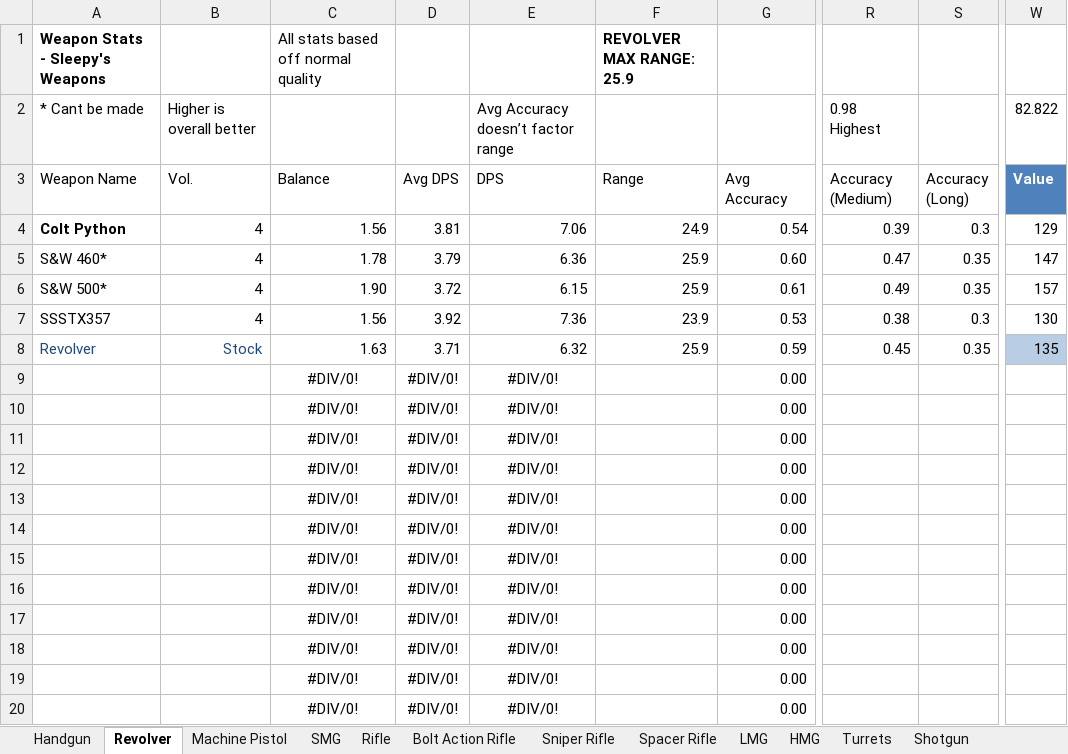
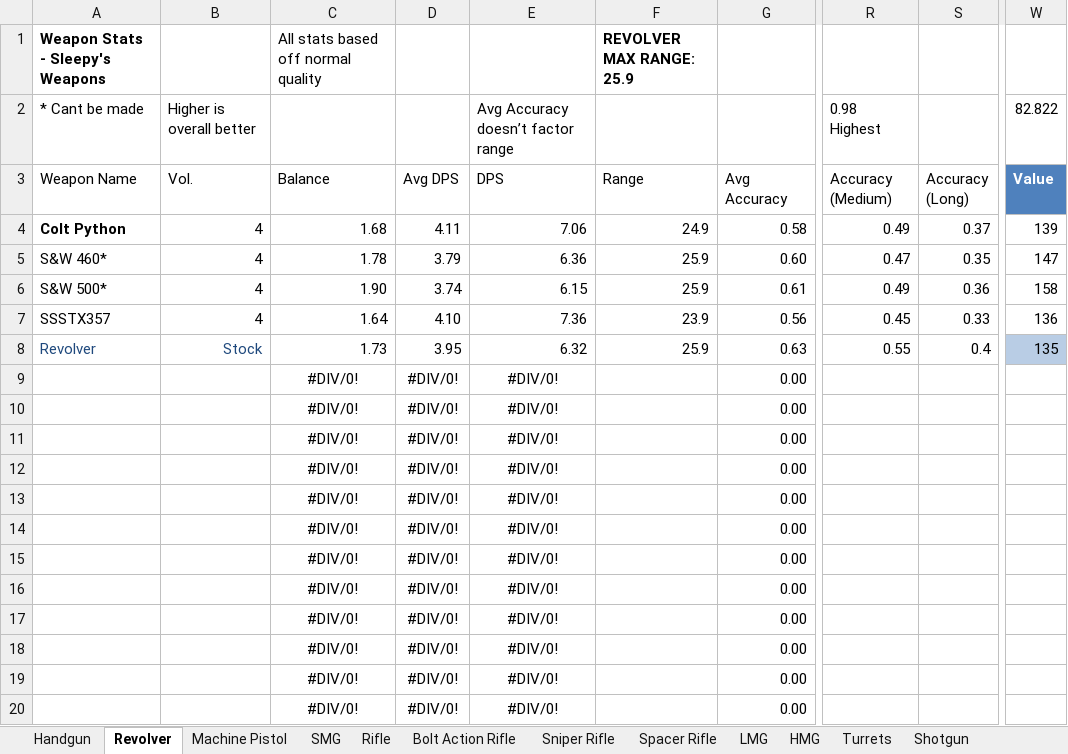
Before and after one commit to sleepy068/Rimworld_Weapons, an Excel workbook: Resources/WeaponsStats.xlsx, sheet Revolver, drawn as a sheet; only a part is shown, gaps mark what is left out; values as stored, in another font and other column widths than the file's, no borders; conditional formats and table styles not drawn; the diff names each change by its address in the sheet, - before the commit and + after, or states it on an @@ line.

```diff
--- a/Resources/WeaponsStats.xlsx (sheet Revolver)
+++ b/Resources/WeaponsStats.xlsx (sheet Revolver)
-C4 (Balance): 1.56
+C4 (Balance): 1.68
-D4 (Avg DPS): 3.81
+D4 (Avg DPS): 4.11
-G4 (Avg Accuracy): 0.54
+G4 (Avg Accuracy): 0.58
-R4 (Accuracy (Medium)): 0.39
+R4 (Accuracy (Medium)): 0.49
-S4 (Accuracy (Long)): 0.3
+S4 (Accuracy (Long)): 0.37
-W4 (Value): 129
+W4 (Value): 139
-D6 (Avg DPS): 3.72
+D6 (Avg DPS): 3.74
-S6 (Accuracy (Long)): 0.35
+S6 (Accuracy (Long)): 0.36
-W6 (Value): 157
+W6 (Value): 158
-C7 (Balance): 1.56
+C7 (Balance): 1.64
-D7 (Avg DPS): 3.92
+D7 (Avg DPS): 4.10
-G7 (Avg Accuracy): 0.53
+G7 (Avg Accuracy): 0.56
-R7 (Accuracy (Medium)): 0.38
+R7 (Accuracy (Medium)): 0.45
-S7 (Accuracy (Long)): 0.3
+S7 (Accuracy (Long)): 0.33
-W7 (Value): 130
+W7 (Value): 136
-C8 (Balance): 1.63
+C8 (Balance): 1.73
-D8 (Avg DPS): 3.71
+D8 (Avg DPS): 3.95
-G8 (Avg Accuracy): 0.59
+G8 (Avg Accuracy): 0.63
-R8 (Accuracy (Medium)): 0.45
+R8 (Accuracy (Medium)): 0.55
-S8 (Accuracy (Long)): 0.35
+S8 (Accuracy (Long)): 0.4
```
Also changed, not shown: sheet Sniper Rifle, sheet LMG, sheet Volumes, 25 other files.
